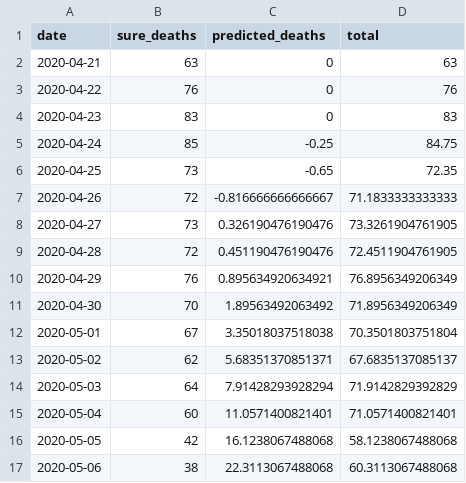
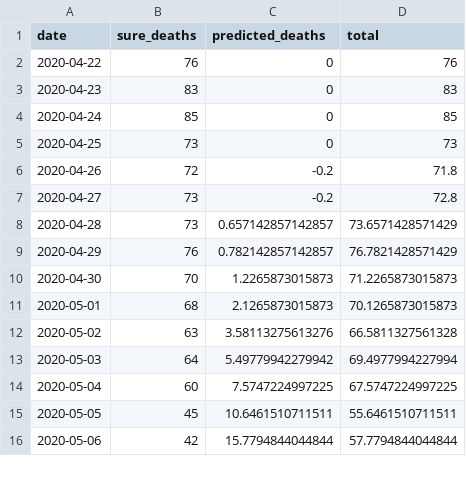
Before and after one commit to adamaltmejd/covid, a CSV file: data/prediction_latest.csv, drawn as a sheet; only a part is shown; the diff covers the shown part only.

```diff
--- a/data/prediction_latest.csv
+++ b/data/prediction_latest.csv
@@ -1,17 +1,16 @@
 date,sure_deaths,predicted_deaths,total
-2020-04-21,63,0,63
 2020-04-22,76,0,76
 2020-04-23,83,0,83
-2020-04-24,85,-0.25,84.75
-2020-04-25,73,-0.65,72.35
-2020-04-26,72,-0.816666666666667,71.1833333333333
-2020-04-27,73,0.326190476190476,73.3261904761905
-2020-04-28,72,0.451190476190476,72.4511904761905
-2020-04-29,76,0.895634920634921,76.8956349206349
-2020-04-30,70,1.89563492063492,71.8956349206349
-2020-05-01,67,3.35018037518038,70.3501803751804
-2020-05-02,62,5.68351370851371,67.6835137085137
-2020-05-03,64,7.91428293928294,71.9142829392829
-2020-05-04,60,11.0571400821401,71.0571400821401
-2020-05-05,42,16.1238067488068,58.1238067488068
-2020-05-06,38,22.3113067488068,60.3113067488068
+2020-04-24,85,0,85
+2020-04-25,73,0,73
+2020-04-26,72,-0.2,71.8
+2020-04-27,73,-0.2,72.8
+2020-04-28,73,0.657142857142857,73.6571428571429
+2020-04-29,76,0.782142857142857,76.7821428571429
+2020-04-30,70,1.2265873015873,71.2265873015873
+2020-05-01,68,2.1265873015873,70.1265873015873
+2020-05-02,63,3.58113275613276,66.5811327561328
+2020-05-03,64,5.49779942279942,69.4977994227994
+2020-05-04,60,7.5747224997225,67.5747224997225
+2020-05-05,45,10.6461510711511,55.6461510711511
+2020-05-06,42,15.7794844044844,57.7794844044844
```
Also changed, not shown: 1 added row and 15 edited cells elsewhere in this file, data/covid_deaths_latest.csv, 9 other files.
